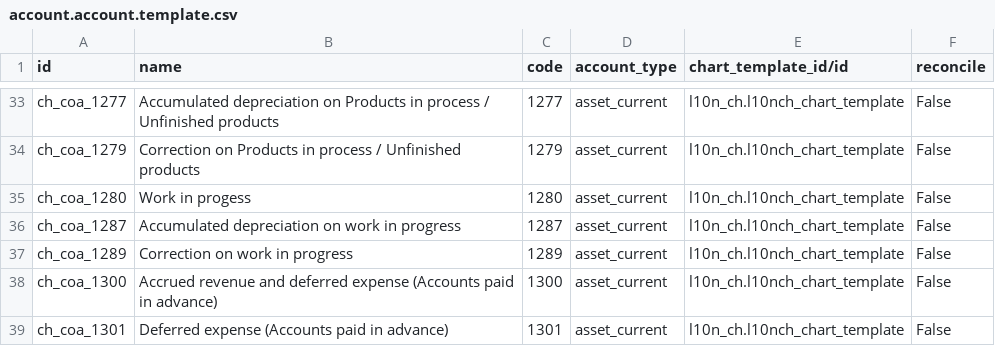
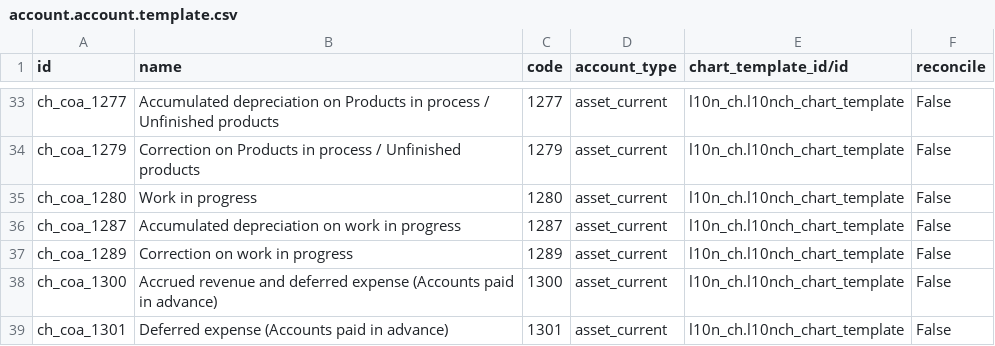
Before and after one commit to acsone/odoo, a CSV file: addons/l10n_ch/data/account.account.template.csv, drawn as a sheet; only a part is shown, gaps mark what is left out.

Commit message:
[FIX] l10n_ch: Fix account typo
Fix a typo in an account name.

closes odoo/odoo#145807

X-original-commit: 7fd0ff7afc0cc25f1557caeb86d783a28a9462d2
Signed-off-by: de Wouters de Bouchout Jean-Benoît (jbw) <jbw@odoo.com>
Signed-off-by: Claire Bretton (clbr) <clbr@odoo.com>

```diff
--- a/addons/l10n_ch/data/account.account.template.csv
+++ b/addons/l10n_ch/data/account.account.template.csv
@@ -34,3 +34,3 @@
 "ch_coa_1279","Correction on Products in process / Unfinished products","1279","asset_current","l10n_ch.l10nch_chart_template","False"
-"ch_coa_1280","Work in progess","1280","asset_current","l10n_ch.l10nch_chart_template","False"
+"ch_coa_1280","Work in progress","1280","asset_current","l10n_ch.l10nch_chart_template","False"
 "ch_coa_1287","Accumulated depreciation on work in progress","1287","asset_current","l10n_ch.l10nch_chart_template","False"
```
Also changed, not shown: 8 other files.
